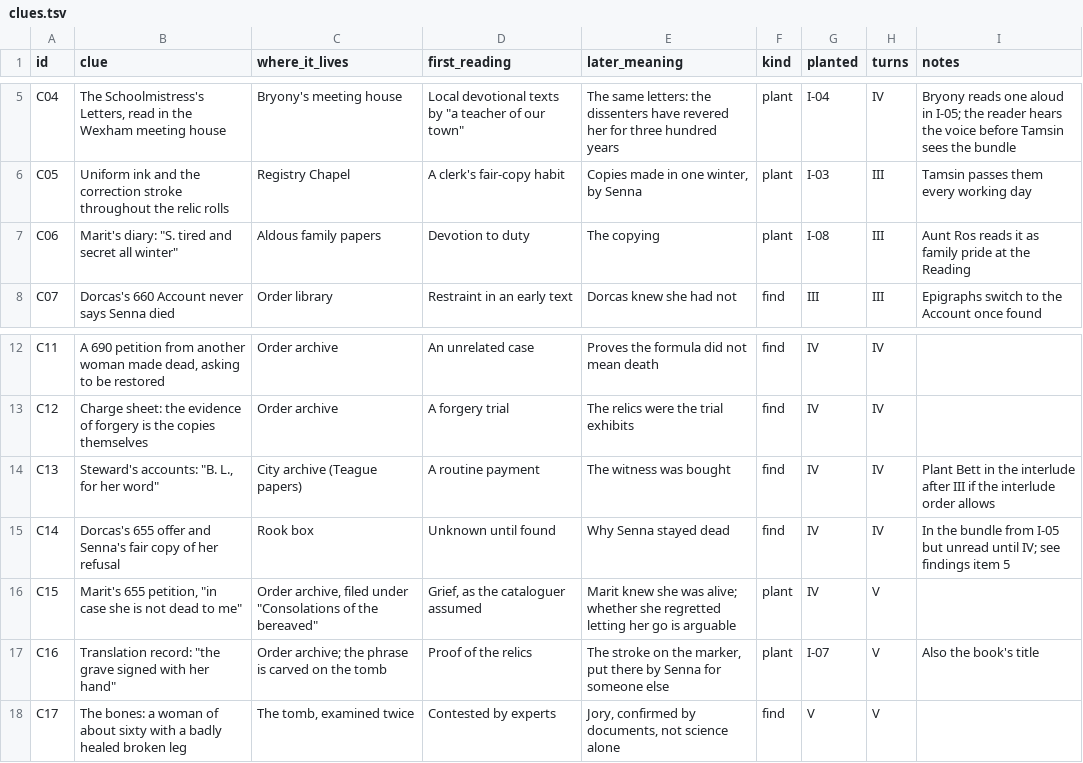
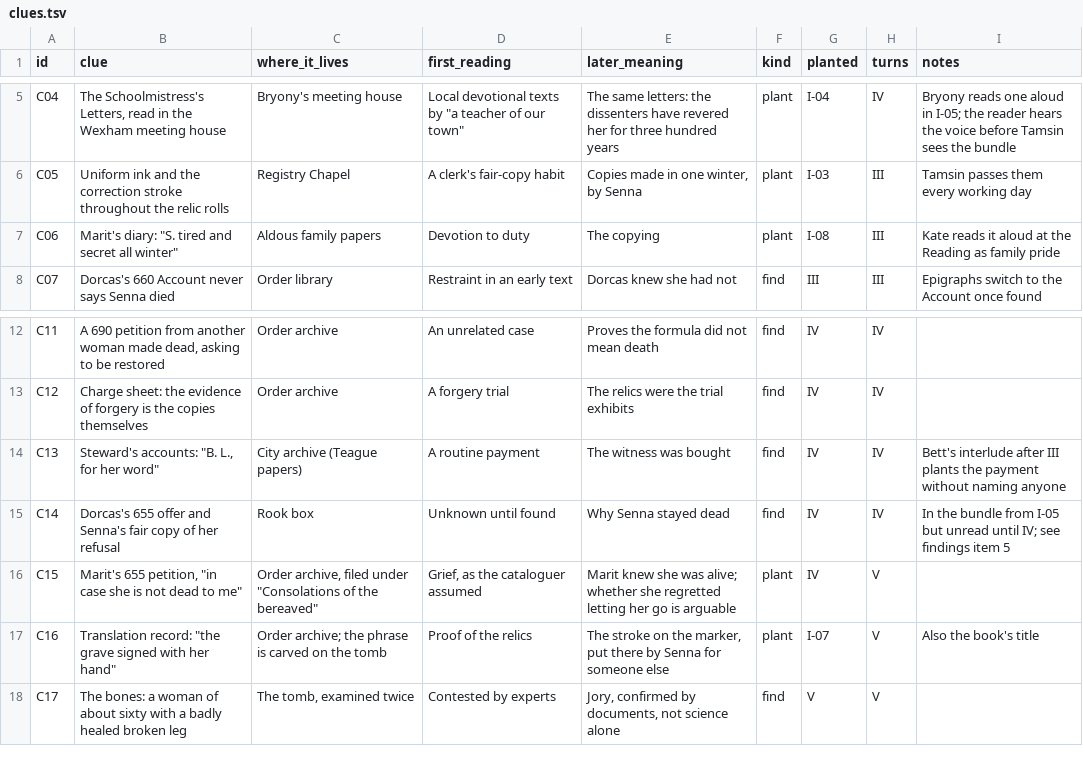
Before and after one commit to GeneralKnowledge/Bechdel, a TSV file: mystery/clues.tsv, drawn as a sheet; only a part is shown, gaps mark what is left out.

```diff
--- a/mystery/clues.tsv
+++ b/mystery/clues.tsv
@@ -6,3 +6,3 @@ C04	The Schoolmistress's Letters, read in the Wexham meeting house	Bryony's meet
 C05	Uniform ink and the correction stroke throughout the relic rolls	Registry Chapel	A clerk's fair-copy habit	Copies made in one winter, by Senna	plant	I-03	III	Tamsin passes them every working day
-C06	Marit's diary: "S. tired and secret all winter"	Aldous family papers	Devotion to duty	The copying	plant	I-08	III	Aunt Ros reads it as family pride at the Reading
+C06	Marit's diary: "S. tired and secret all winter"	Aldous family papers	Devotion to duty	The copying	plant	I-08	III	Kate reads it aloud at the Reading as family pride
 C07	Dorcas's 660 Account never says Senna died	Order library	Restraint in an early text	Dorcas knew she had not	find	III	III	Epigraphs switch to the Account once found
@@ -13,3 +13,3 @@ C11	A 690 petition from another woman made dead, asking to be restored	Order arc
 C12	Charge sheet: the evidence of forgery is the copies themselves	Order archive	A forgery trial	The relics were the trial exhibits	find	IV	IV	
-C13	Steward's accounts: "B. L., for her word"	City archive (Teague papers)	A routine payment	The witness was bought	find	IV	IV	Plant Bett in the interlude after III if the interlude order allows
+C13	Steward's accounts: "B. L., for her word"	City archive (Teague papers)	A routine payment	The witness was bought	find	IV	IV	Bett's interlude after III plants the payment without naming anyone
 C14	Dorcas's 655 offer and Senna's fair copy of her refusal	Rook box	Unknown until found	Why Senna stayed dead	find	IV	IV	In the bundle from I-05 but unread until IV; see findings item 5
```
Also changed, not shown: storyboard/scenes.tsv, 11 other files.
